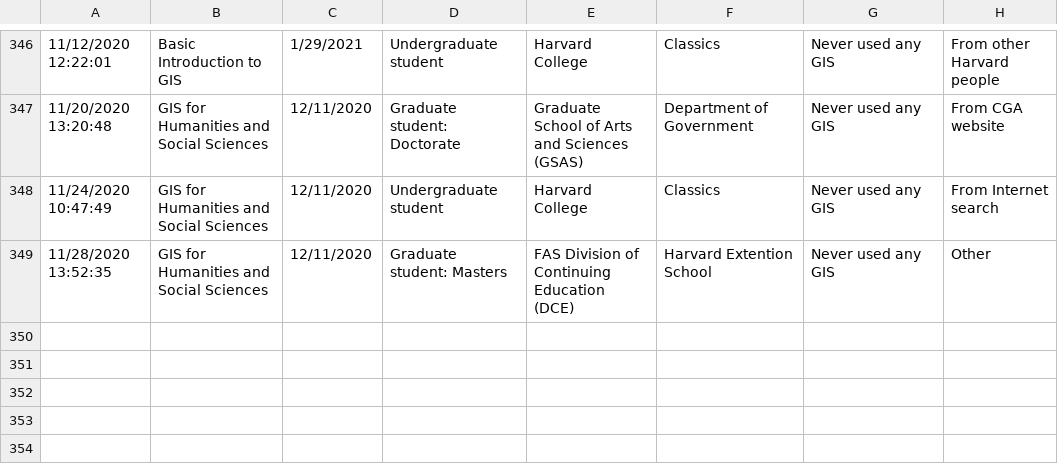
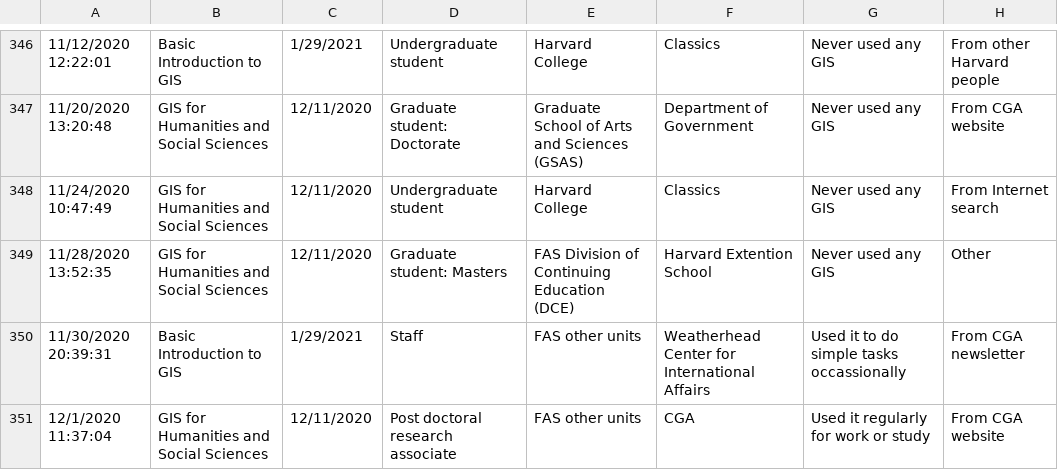
Before and after one commit to IQSS/iqss-metrics-dashboard, a TSV file: assets/data/cgaTrainingRegistration.tsv, drawn as a sheet; only a part is shown, gaps mark what is left out; the diff names each change by its address in the sheet, - before the commit and + after, or states it on an @@ line.

Commit message:
Automated push of new data by iqss-metrics-backend on Wed Dec  2 00:07:14 UTC 2020

```diff
--- a/assets/data/cgaTrainingRegistration.tsv
+++ b/assets/data/cgaTrainingRegistration.tsv
+row 350: 11/30/2020 20:39:31 | Basic Introduction to GIS | 1/29/2021 | Staff | FAS other units | Weatherhead Center for International Affairs | Used it to do simple tasks occassionally | From CGA newsletter
+row 351: 12/1/2020 11:37:04 | GIS for Humanities and Social Sciences | 12/11/2020 | Post doctoral research associate | FAS other units | CGA | Used it regularly for work or study | From CGA website
```
Also changed, not shown: assets/data/cgaContact.tsv, assets/data/cgaGISApplication.tsv, 17 other files.
